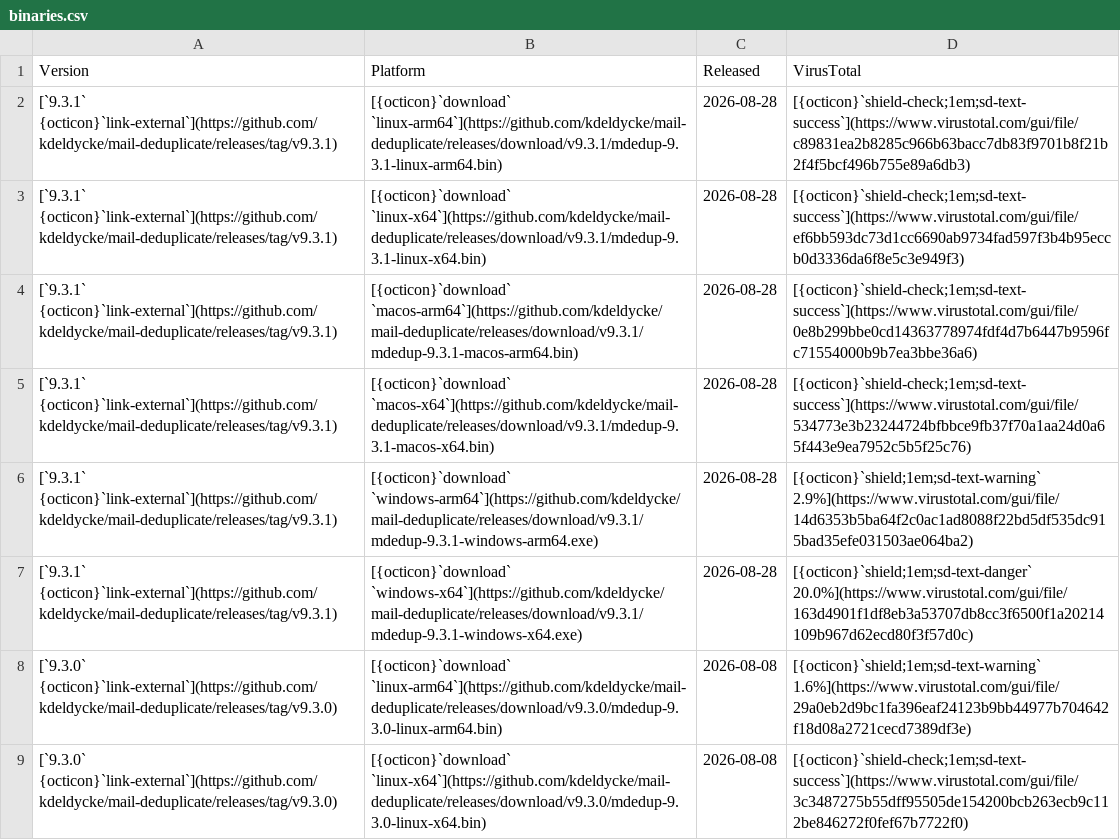
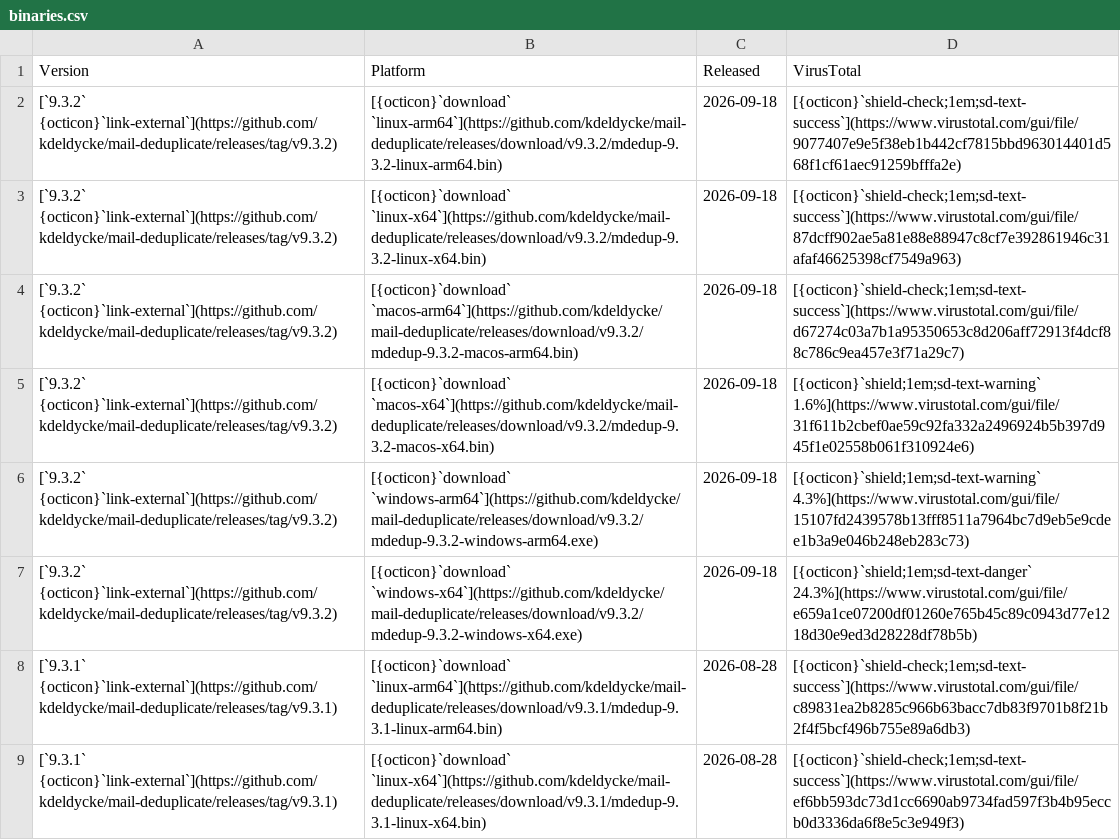
Before and after one commit to kdeldycke/mail-deduplicate, a CSV file: docs/assets/binaries.csv, drawn as a sheet; only a part is shown; the shorter side is filled out with more unchanged rows.

```diff
--- a/docs/assets/binaries.csv
+++ b/docs/assets/binaries.csv
@@ -1,2 +1,8 @@
 Version,Platform,Released,VirusTotal
+[`9.3.2` {octicon}`link-external`](https://github.com/kdeldycke/mail-deduplicate/releases/tag/v9.3.2),[{octicon}`download` `linux-arm64`](https://github.com/kdeldycke/mail-deduplicate/releases/download/v9.3.2/mdedup-9.3.2-linux-arm64.bin),2026-09-18,[{octicon}`shield-check;1em;sd-text-success`](https://www.virustotal.com/gui/file/9077407e9e5f38eb1b442cf7815bbd963014401d568f1cf61aec91259bfffa2e)
+[`9.3.2` {octicon}`link-external`](https://github.com/kdeldycke/mail-deduplicate/releases/tag/v9.3.2),[{octicon}`download` `linux-x64`](https://github.com/kdeldycke/mail-deduplicate/releases/download/v9.3.2/mdedup-9.3.2-linux-x64.bin),2026-09-18,[{octicon}`shield-check;1em;sd-text-success`](https://www.virustotal.com/gui/file/87dcff902ae5a81e88e88947c8cf7e392861946c31afaf46625398cf7549a963)
+[`9.3.2` {octicon}`link-external`](https://github.com/kdeldycke/mail-deduplicate/releases/tag/v9.3.2),[{octicon}`download` `macos-arm64`](https://github.com/kdeldycke/mail-deduplicate/releases/download/v9.3.2/mdedup-9.3.2-macos-arm64.bin),2026-09-18,[{octicon}`shield-check;1em;sd-text-success`](https://www.virustotal.com/gui/file/d67274c03a7b1a95350653c8d206aff72913f4dcf88c786c9ea457e3f71a29c7)
+[`9.3.2` {octicon}`link-external`](https://github.com/kdeldycke/mail-deduplicate/releases/tag/v9.3.2),[{octicon}`download` `macos-x64`](https://github.com/kdeldycke/mail-deduplicate/releases/download/v9.3.2/mdedup-9.3.2-macos-x64.bin),2026-09-18,[{octicon}`shield;1em;sd-text-warning` 1.6%](https://www.virustotal.com/gui/file/31f611b2cbef0ae59c92fa332a2496924b5b397d945f1e02558b061f310924e6)
+[`9.3.2` {octicon}`link-external`](https://github.com/kdeldycke/mail-deduplicate/releases/tag/v9.3.2),[{octicon}`download` `windows-arm64`](https://github.com/kdeldycke/mail-deduplicate/releases/download/v9.3.2/mdedup-9.3.2-windows-arm64.exe),2026-09-18,[{octicon}`shield;1em;sd-text-warning` 4.3%](https://www.virustotal.com/gui/file/15107fd2439578b13fff8511a7964bc7d9eb5e9cdee1b3a9e046b248eb283c73)
+[`9.3.2` {octicon}`link-external`](https://github.com/kdeldycke/mail-deduplicate/releases/tag/v9.3.2),[{octicon}`download` `windows-x64`](https://github.com/kdeldycke/mail-deduplicate/releases/download/v9.3.2/mdedup-9.3.2-windows-x64.exe),2026-09-18,[{octicon}`shield;1em;sd-text-danger` 24.3%](https://www.virustotal.com/gui/file/e659a1ce07200df01260e765b45c89c0943d77e1218d30e9ed3d28228df78b5b)
 [`9.3.1` {octicon}`link-external`](https://github.com/kdeldycke/mail-deduplicate/releases/tag/v9.3.1),[{octicon}`download` `linux-arm64`](https://github.com/kdeldycke/mail-deduplicate/releases/download/v9.3.1/mdedup-9.3.1-linux-arm64.bin),2026-08-28,[{octicon}`shield-check;1em;sd-text-success`](https://www.virustotal.com/gui/file/c89831ea2b8285c966b63bacc7db83f9701b8f21b2f4f5bcf496b755e89a6db3)
```
Also changed, not shown: docs/assets/virustotal-scans.csv, 1 other file.
